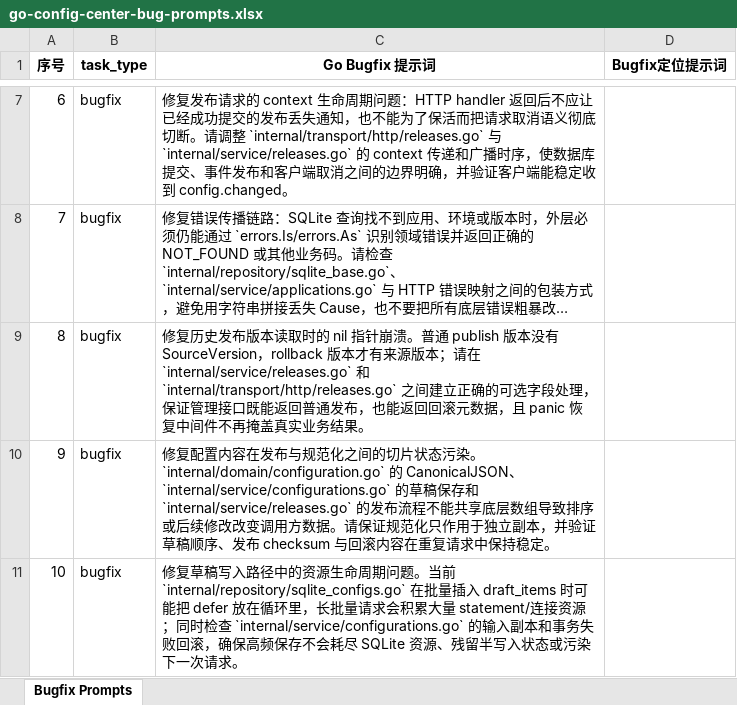
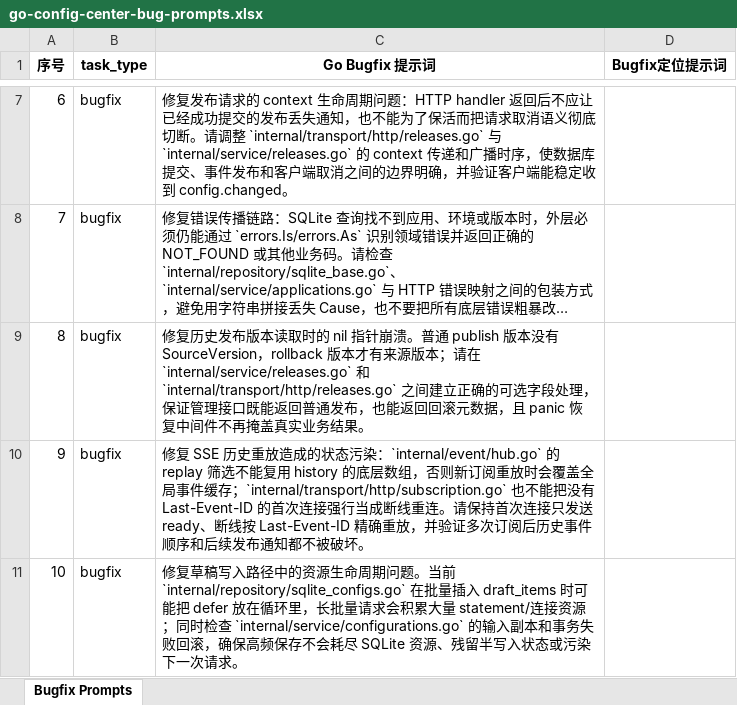
Before and after one commit to StarkXiao/configcenter, an Excel workbook: go-config-center-bug-prompts.xlsx, sheet Bugfix Prompts, drawn as a sheet; only a part is shown, gaps mark what is left out; long unchanged cells end in …; values as stored, in another font and other column widths than the file's, no borders; the diff names each change by its address in the sheet, - before the commit and + after, or states it on an @@ line.

Commit message:
docs(configcenter): refine replay bug prompt

```diff
--- a/go-config-center-bug-prompts.xlsx (sheet Bugfix Prompts)
+++ b/go-config-center-bug-prompts.xlsx (sheet Bugfix Prompts)
-C10 (Go Bugfix 提示词): 修复配置内容在发布与规范化之间的切片状态污染。`internal/domain/configuration.go` 的 CanonicalJSON、`internal/service/configurations.go` 的草稿保存和 `internal/service/releases.go` 的发布流程不能共享底层数组导致排序或后续修改改变调用方数据。请保证规范化只作用于独立副本，并验证草稿顺序、发布 checksum 与回滚内容在重复请求中保持稳定。
+C10 (Go Bugfix 提示词): 修复 SSE 历史重放造成的状态污染：`internal/event/hub.go` 的 replay 筛选不能复用 history 的底层数组，否则新订阅重放时会覆盖全局事件缓存；`internal/transport/http/subscription.go` 也不能把没有 Last-Event-ID 的首次连接强行当成断线重连。请保持首次连接只发送 ready、断线按 Last-Event-ID 精确重放，并验证多次订阅后历史事件顺序和后续发布通知都不被破坏。
```
